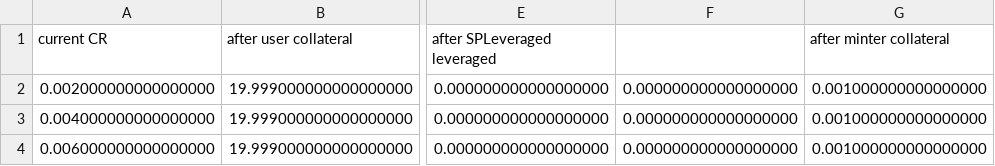
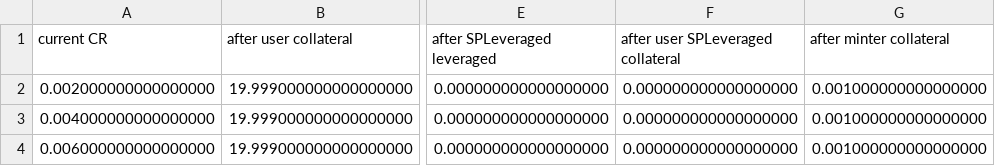
Before and after one commit to baofinance/harbor, a CSV file: results/liquidate_to_all_collateral.csv, drawn as a sheet; only a part is shown, gaps mark what is left out; the diff names each change by its address in the sheet, - before the commit and + after, or states it on an @@ line.

```diff
--- a/results/liquidate_to_all_collateral.csv
+++ b/results/liquidate_to_all_collateral.csv
-F1: (empty)
+F1: after user SPLeveraged collateral
```
Also changed, not shown: results/liquidate_to_all_both.csv, results/liquidate_to_all_leveraged.csv, 19 other files.
